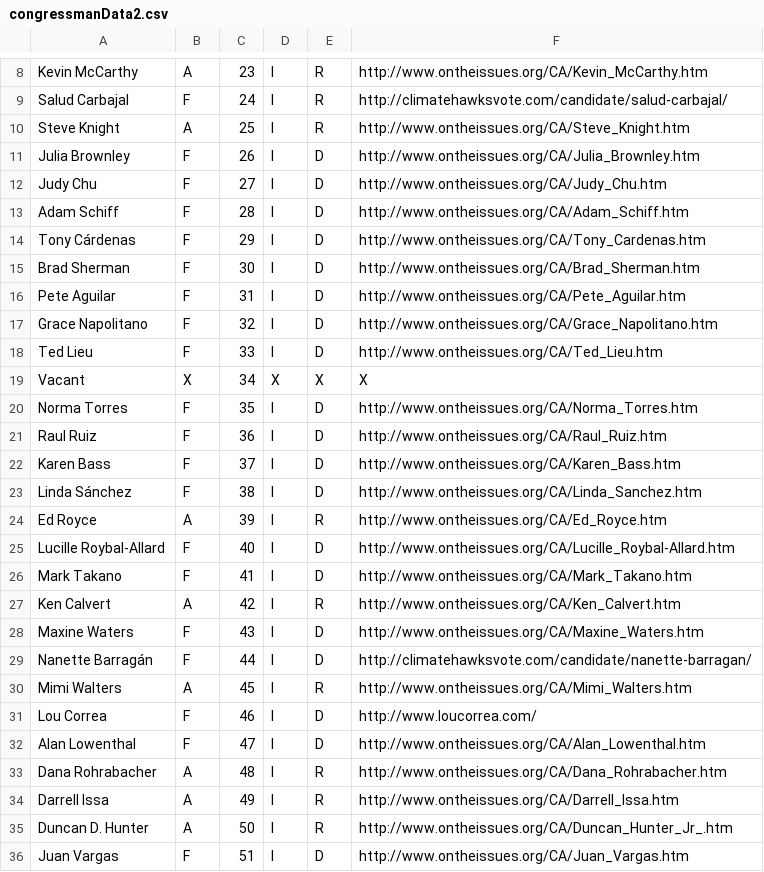
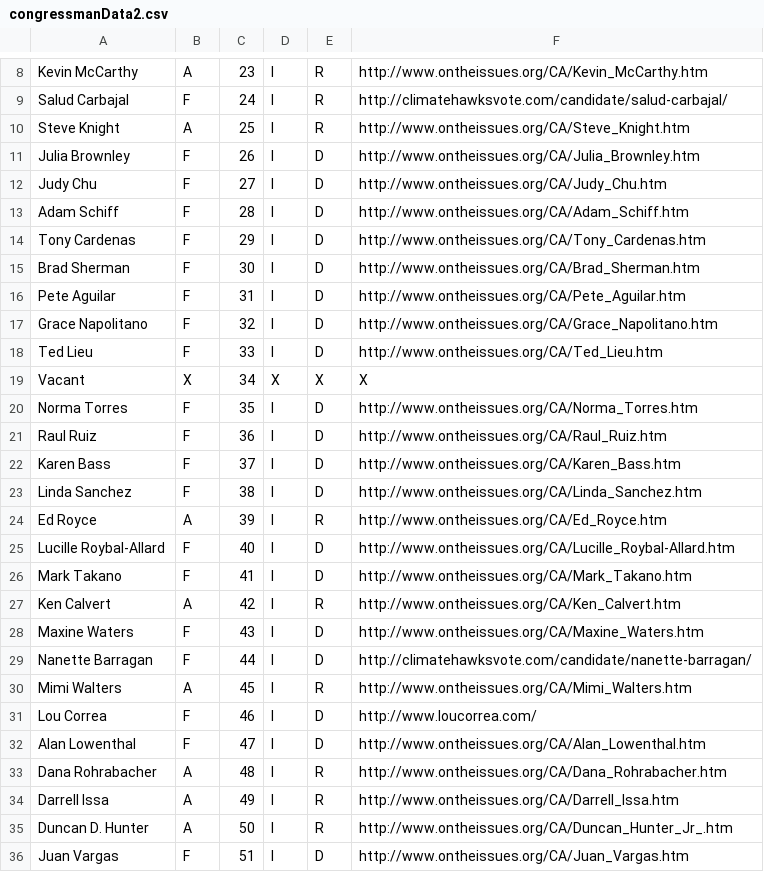
Before and after one commit to juliosandino/Bhacks2017, a CSV file: src/congressmanData2.csv, drawn as a sheet; only a part is shown, gaps mark what is left out; the diff names each change by its address in the sheet, - before the commit and + after, or states it on an @@ line.

Commit message:
fixed formatting of file

```diff
--- a/src/congressmanData2.csv
+++ b/src/congressmanData2.csv
-A14: Tony Cárdenas
+A14: Tony Cardenas
-A23: Linda Sánchez
+A23: Linda Sanchez
-A29: Nanette Barragán
+A29: Nanette Barragan
```
